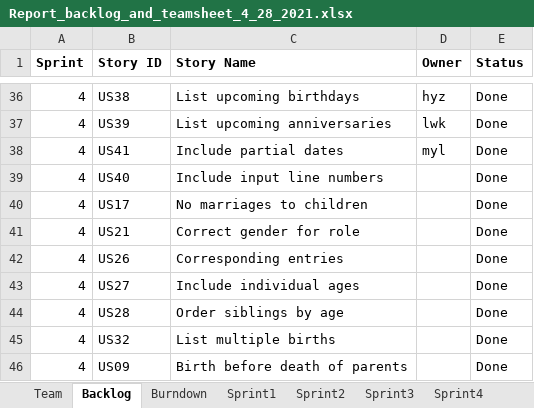
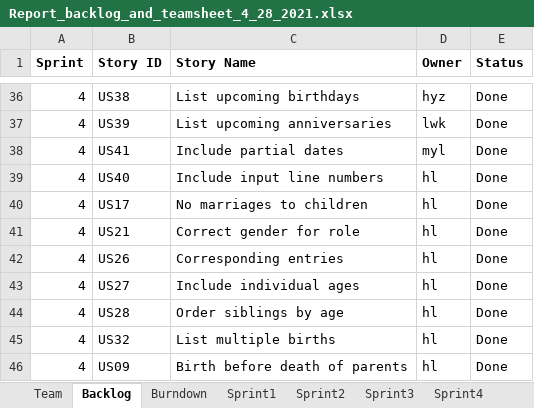
Before and after one commit to konglingwengit/SSW-555-A-Project-3, an Excel workbook: Report_backlog_and_teamsheet_4_28_2021.xlsx, sheet Backlog, drawn as a sheet; only a part is shown, gaps mark what is left out; values as stored, in another font and other column widths than the file's, no borders; the diff names each change by its address in the sheet, - before the commit and + after, or states it on an @@ line.

```diff
--- a/Report_backlog_and_teamsheet_4_28_2021.xlsx (sheet Backlog)
+++ b/Report_backlog_and_teamsheet_4_28_2021.xlsx (sheet Backlog)
-D39:D46 (Owner): (empty)
+D39:D46 (Owner): hl
```
Also changed, not shown: sheet Sprint4, 2 other files.
